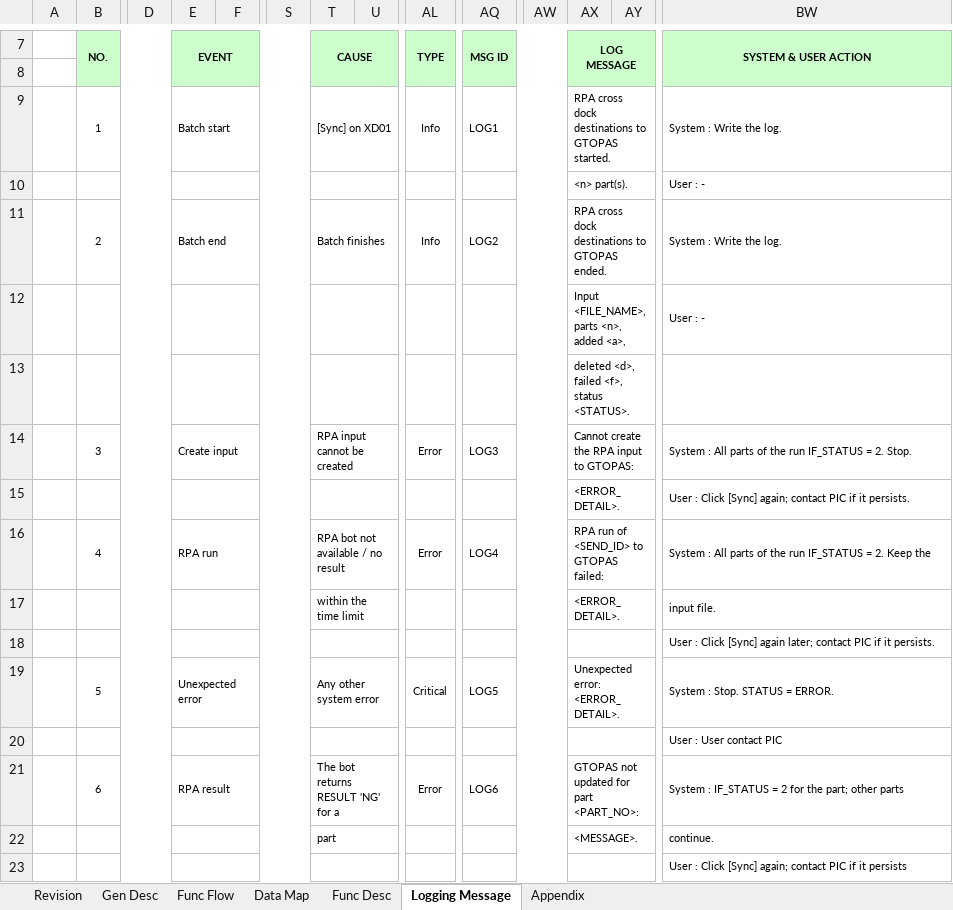
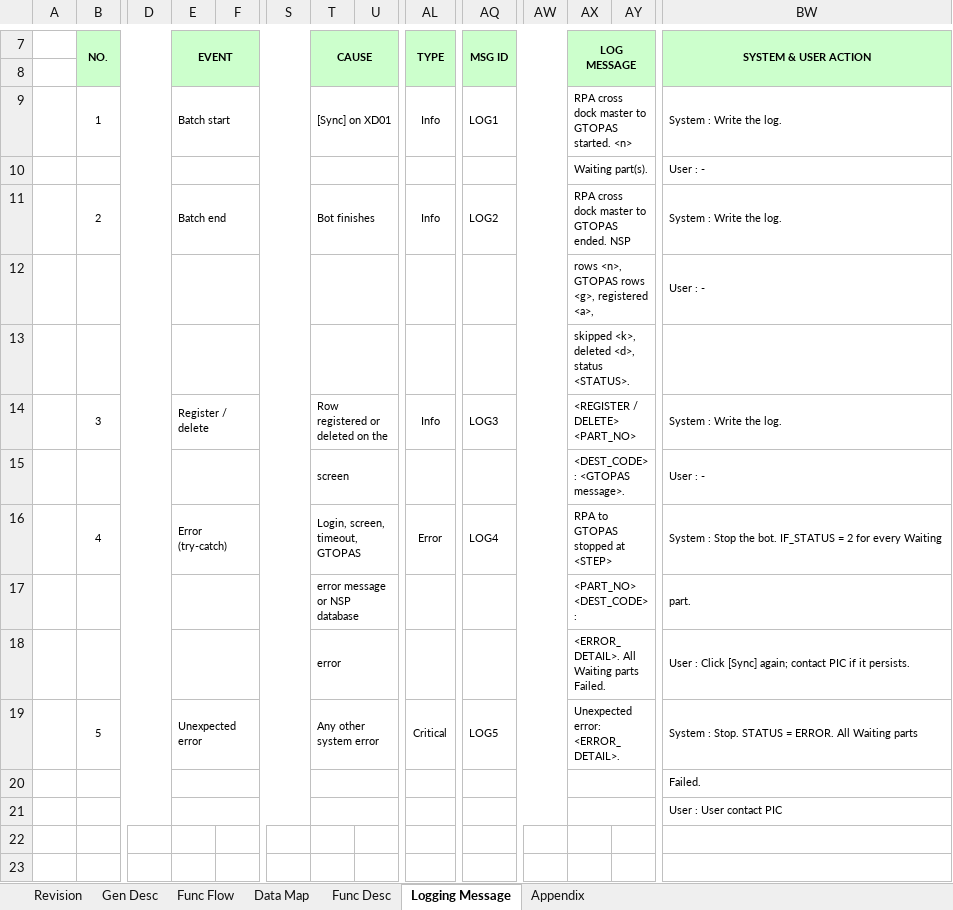
Before and after one commit to ivanrayhannn/crossdockpoc, an Excel workbook: deliverables/function_list_v2/uiss/XD06_UISS_Batch_IFCrossDockMasterToGTOPAS.xlsx, sheet Logging Message, drawn as a sheet; only a part is shown, gaps mark what is left out; values as stored, in another font and other column widths than the file's, no borders; removed rows and columns are numbered as before the commit, all else as after; rows hold the shown columns only; the diff names each change by its address in the sheet, - before the commit and + after, or states it on an @@ line.

```diff
--- a/deliverables/function_list_v2/uiss/XD06_UISS_Batch_IFCrossDockMasterToGTOPAS.xlsx (sheet Logging Message)
+++ b/deliverables/function_list_v2/uiss/XD06_UISS_Batch_IFCrossDockMasterToGTOPAS.xlsx (sheet Logging Message)
-AX9: RPA cross dock destinations to GTOPAS started.
+AX9: RPA cross dock master to GTOPAS started. <n>
-AX10: <n> part(s).
+AX10: Waiting part(s).
-T11: Batch finishes
+T11: Bot finishes
-AX11: RPA cross dock destinations to GTOPAS ended.
+AX11: RPA cross dock master to GTOPAS ended. NSP
-AX12: Input <FILE_NAME>, parts <n>, added <a>,
+AX12: rows <n>, GTOPAS rows <g>, registered <a>,
-AX13: deleted <d>, failed <f>, status <STATUS>.
+AX13: skipped <k>, deleted <d>, status <STATUS>.
-row 14:  | 3 |  | Create input |  |  | RPA input cannot be created |  | Error | LOG3 |  | Cannot create the RPA input to GTOPAS: |  | System : All parts of the run IF_STATUS = 2. Stop.
-row 15:  |  |  |  |  |  |  |  |  |  |  | <ERROR_DETAIL>. |  | User : Click [Sync] again; contact PIC if it persists.
+row 14:  | 3 |  | Register / delete |  |  | Row registered or deleted on the |  | Info | LOG3 |  | <REGISTER / DELETE> <PART_NO> |  | System : Write the log.
+row 15:  |  |  |  |  |  | screen |  |  |  |  | <DEST_CODE>: <GTOPAS message>. |  | User : -
-E16: RPA run
+E16: Error (try-catch)
-T16: RPA bot not available / no result
+T16: Login, screen, timeout, GTOPAS
-AX16: RPA run of <SEND_ID> to GTOPAS failed:
+AX16: RPA to GTOPAS stopped at <STEP>
-BW16: System : All parts of the run IF_STATUS = 2. Keep the
+BW16: System : Stop the bot. IF_STATUS = 2 for every Waiting
-row 17:  |  |  |  |  |  | within the time limit |  |  |  |  | <ERROR_DETAIL>. |  | input file.
-row 18:  |  |  |  |  |  |  |  |  |  |  |  |  | User : Click [Sync] again later; contact PIC if it persists.
+row 17:  |  |  |  |  |  | error message or NSP database |  |  |  |  | <PART_NO> <DEST_CODE>: |  | part.
+row 18:  |  |  |  |  |  | error |  |  |  |  | <ERROR_DETAIL>. All Waiting parts Failed. |  | User : Click [Sync] again; contact PIC if it persists.
-BW19: System : Stop. STATUS = ERROR.
+BW19: System : Stop. STATUS = ERROR. All Waiting parts
+row 20:  |  |  |  |  |  |  |  |  |  |  |  |  | Failed.
-row 21:  | 6 |  | RPA result |  |  | The bot returns RESULT 'NG' for a |  | Error | LOG6 |  | GTOPAS not updated for part <PART_NO>: |  | System : IF_STATUS = 2 for the part; other parts
-row 22:  |  |  |  |  |  | part |  |  |  |  | <MESSAGE>. |  | continue.
-row 23:  |  |  |  |  |  |  |  |  |  |  |  |  | User : Click [Sync] again; contact PIC if it persists
```
Also changed, not shown: sheet Gen Desc, sheet Data Map, sheet Func Flow, sheet Func Desc, sheet Appendix, charts or pictures, deliverables/function_list_v2/XD01-XD13_UR_Business_Logic_Summary.xlsx, deliverables/function_list_v2/bpf/Crossdock_BPF_Level2.xlsx, 32 other files.
